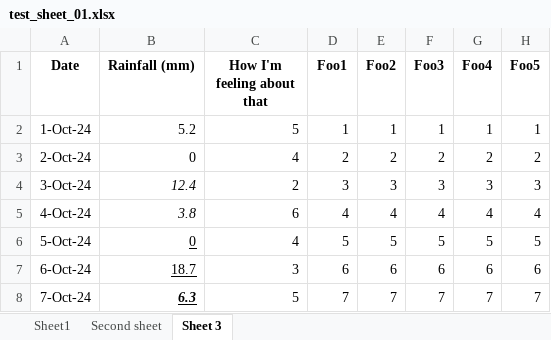
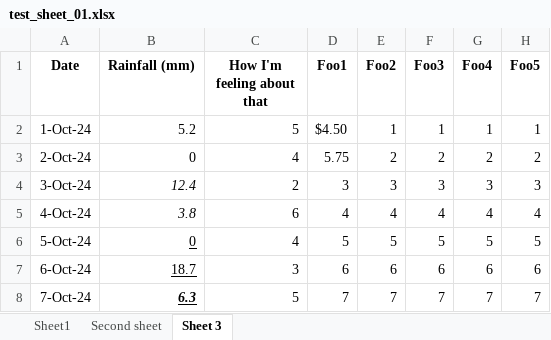
Before and after one commit to christhornton555/clough, an Excel workbook: test_data/test_sheet_01.xlsx, sheet Sheet 3, drawn as a sheet; only a part is shown; values as stored, in another font and other column widths than the file's, no borders; the diff names each change by its address in the sheet, - before the commit and + after, or states it on an @@ line.

```diff
--- a/test_data/test_sheet_01.xlsx (sheet Sheet 3)
+++ b/test_data/test_sheet_01.xlsx (sheet Sheet 3)
-D2 (Foo1): 1
+D2 (Foo1): $4.50
-D3 (Foo1): 2
+D3 (Foo1): 5.75
```
Also changed, not shown: 2 other files.
